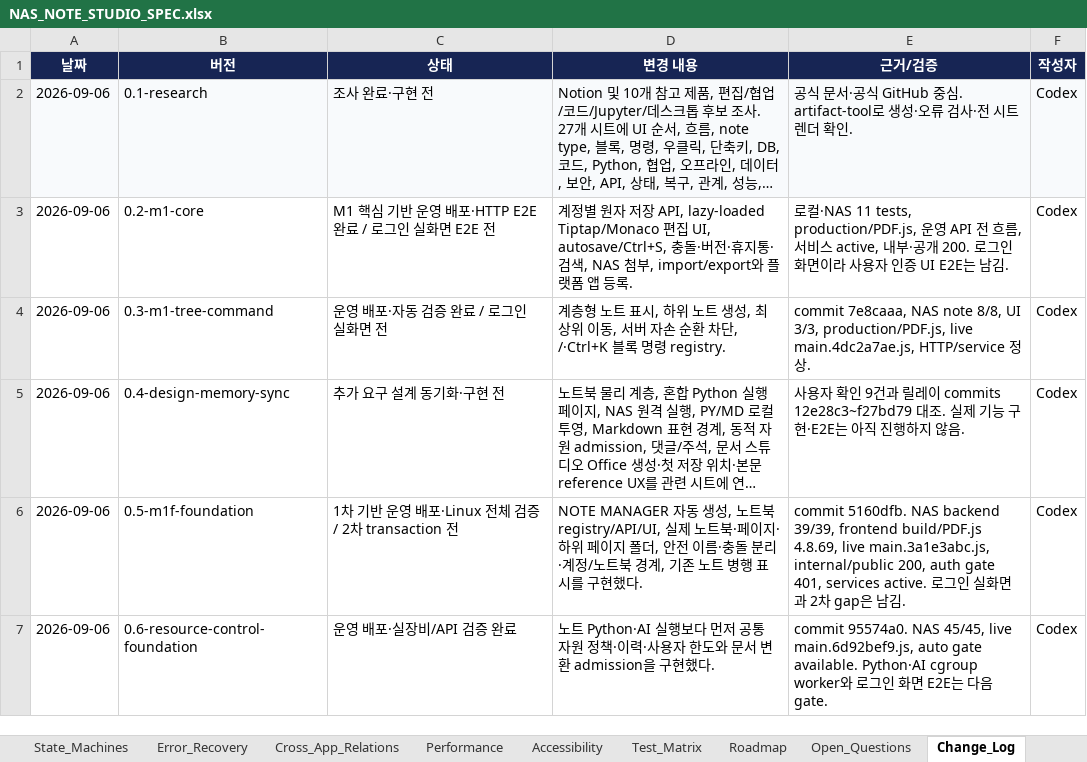
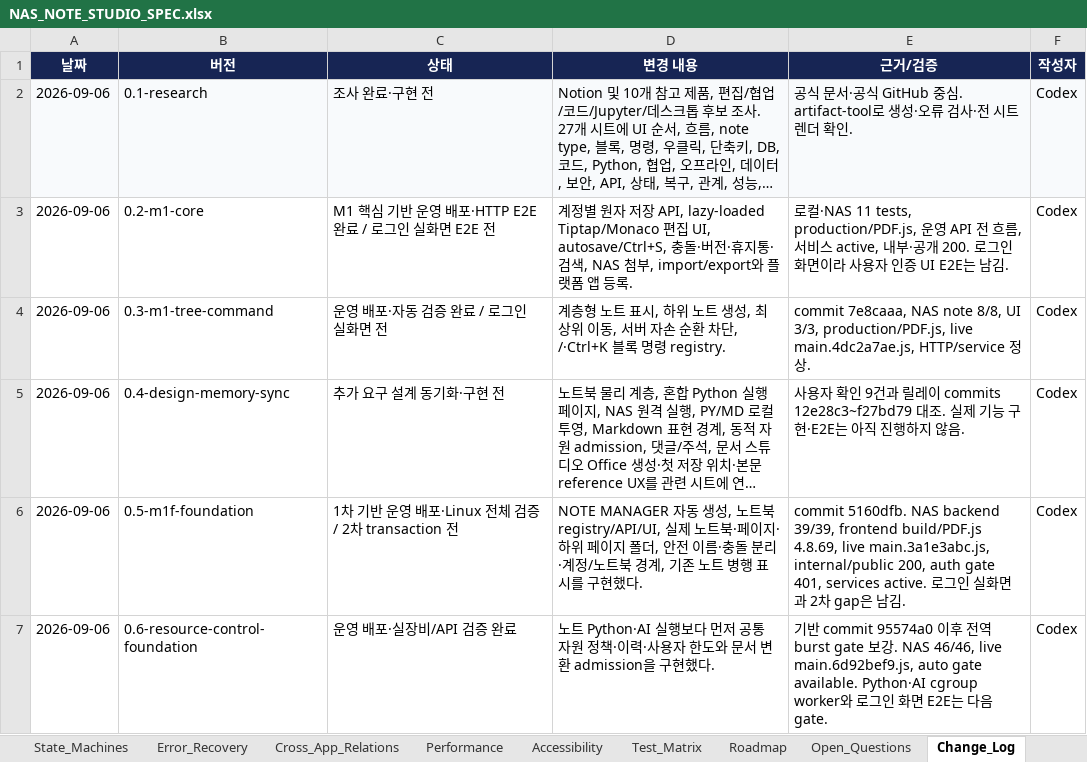
Before and after one commit to CLim020924/NAS_dev, an Excel workbook: docs/programs/NAS_NOTE_STUDIO_SPEC.xlsx, sheet Change_Log, drawn as a sheet; long unchanged cells end in …; values as stored, in another font and other column widths than the file's, no borders; table styles not drawn; the diff names each change by its address in the sheet, - before the commit and + after, or states it on an @@ line.

```diff
--- a/docs/programs/NAS_NOTE_STUDIO_SPEC.xlsx (sheet Change_Log)
+++ b/docs/programs/NAS_NOTE_STUDIO_SPEC.xlsx (sheet Change_Log)
-E7 (근거/검증): commit 95574a0. NAS 45/45, live main.6d92bef9.js,…
+E7 (근거/검증): 기반 commit 95574a0 이후 전역 burst gate 보강. NAS 46/46, live main.6d92bef9.js,…
```
Also changed, not shown: sheet Implementation_Status, docs/NAS_PROJECT_LOG.xlsx, 4 other files.
